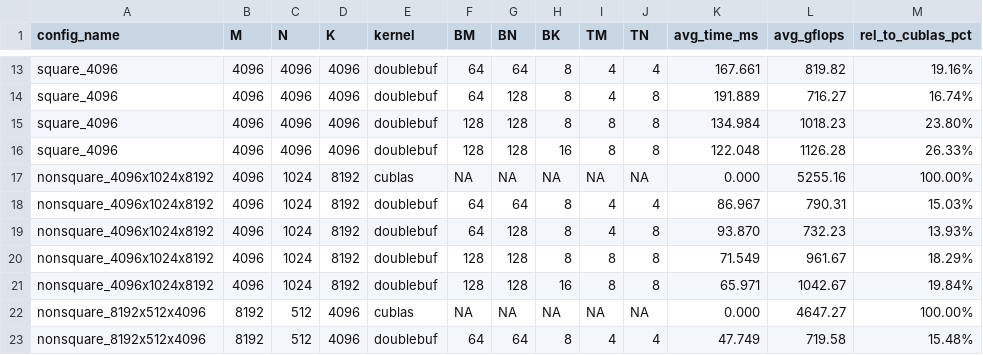
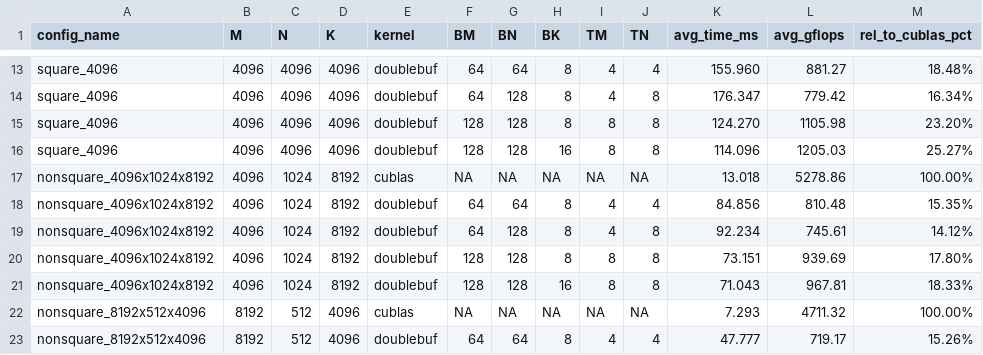
Before and after one commit to Resplendid123/gemm, a CSV file: results/stage5_results.csv, drawn as a sheet; only a part is shown, gaps mark what is left out; the diff covers the shown part only; the diff names each change by its address in the sheet, - before the commit and + after, or states it on an @@ line.

```diff
--- a/results/stage5_results.csv
+++ b/results/stage5_results.csv
-K13 (avg_time_ms): 167.661
+K13 (avg_time_ms): 155.960
-L13 (avg_gflops): 819.82
+L13 (avg_gflops): 881.27
-M13 (rel_to_cublas_pct): 19.16%
+M13 (rel_to_cublas_pct): 18.48%
-K14 (avg_time_ms): 191.889
+K14 (avg_time_ms): 176.347
-L14 (avg_gflops): 716.27
+L14 (avg_gflops): 779.42
-M14 (rel_to_cublas_pct): 16.74%
+M14 (rel_to_cublas_pct): 16.34%
-K15 (avg_time_ms): 134.984
+K15 (avg_time_ms): 124.270
-L15 (avg_gflops): 1018.23
+L15 (avg_gflops): 1105.98
-M15 (rel_to_cublas_pct): 23.80%
+M15 (rel_to_cublas_pct): 23.20%
-K16 (avg_time_ms): 122.048
+K16 (avg_time_ms): 114.096
-L16 (avg_gflops): 1126.28
+L16 (avg_gflops): 1205.03
-M16 (rel_to_cublas_pct): 26.33%
+M16 (rel_to_cublas_pct): 25.27%
-K17 (avg_time_ms): 0.000
+K17 (avg_time_ms): 13.018
-L17 (avg_gflops): 5255.16
+L17 (avg_gflops): 5278.86
-K18 (avg_time_ms): 86.967
+K18 (avg_time_ms): 84.856
-L18 (avg_gflops): 790.31
+L18 (avg_gflops): 810.48
-M18 (rel_to_cublas_pct): 15.03%
+M18 (rel_to_cublas_pct): 15.35%
-K19 (avg_time_ms): 93.870
+K19 (avg_time_ms): 92.234
-L19 (avg_gflops): 732.23
+L19 (avg_gflops): 745.61
-M19 (rel_to_cublas_pct): 13.93%
+M19 (rel_to_cublas_pct): 14.12%
-K20 (avg_time_ms): 71.549
+K20 (avg_time_ms): 73.151
-L20 (avg_gflops): 961.67
+L20 (avg_gflops): 939.69
-M20 (rel_to_cublas_pct): 18.29%
+M20 (rel_to_cublas_pct): 17.80%
-K21 (avg_time_ms): 65.971
+K21 (avg_time_ms): 71.043
-L21 (avg_gflops): 1042.67
+L21 (avg_gflops): 967.81
-M21 (rel_to_cublas_pct): 19.84%
+M21 (rel_to_cublas_pct): 18.33%
-K22 (avg_time_ms): 0.000
+K22 (avg_time_ms): 7.293
-L22 (avg_gflops): 4647.27
+L22 (avg_gflops): 4711.32
-K23 (avg_time_ms): 47.749
+K23 (avg_time_ms): 47.777
-L23 (avg_gflops): 719.58
+L23 (avg_gflops): 719.17
-M23 (rel_to_cublas_pct): 15.48%
+M23 (rel_to_cublas_pct): 15.26%
```
Also changed, not shown: 66 edited cells elsewhere in this file, 12 other files.
